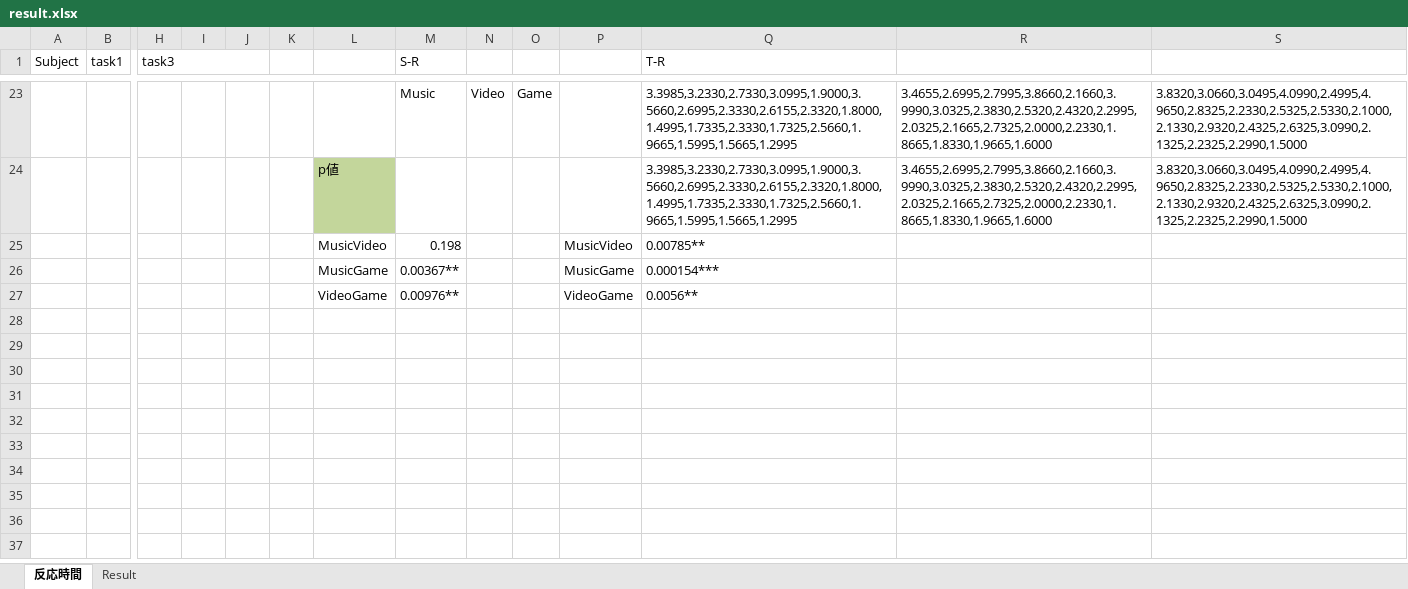
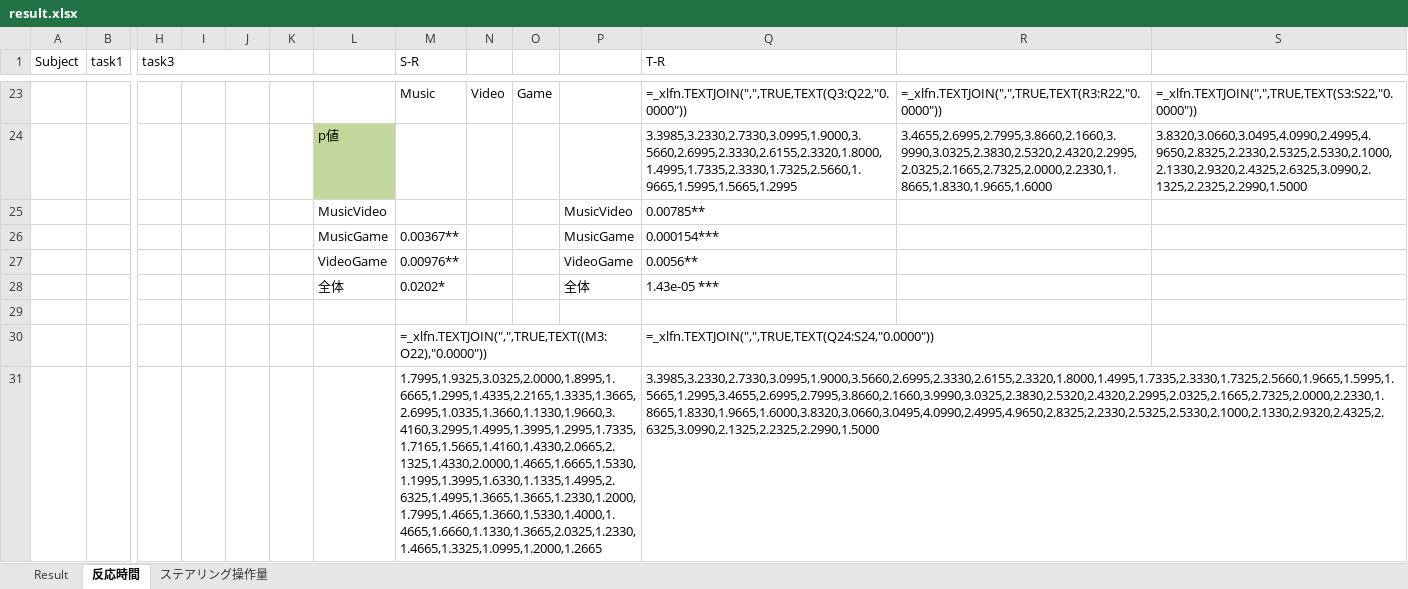
Before and after one commit to moriyama122/EXP1_Excel_analyze, an Excel workbook: result.xlsx, sheet 反応時間, drawn as a sheet; only a part is shown, gaps mark what is left out; values as stored, in another font and other column widths than the file's, no borders; formulas without a stored value are shown as written; rows hold the shown columns only; the diff covers the shown part only; the diff names each change by its address in the sheet, - before the commit and + after, or states it on an @@ line.

```diff
--- a/result.xlsx (sheet 反応時間)
+++ b/result.xlsx (sheet 反応時間)
+sheet tab: ステアリング操作量
@@ sheet tab order changed: Result | 反応時間 | ステアリング操作量 @@
-Q23 (T-R): 3.3985,3.2330,2.7330,3.0995,1.9000,3.5660,2.6995,2.3330,2.6155,2.3320,1.8000,1.4995,1.7335,2.3330,1.7325,2.5660,1.9665,1.5995,1.5665,1.2995
+Q23 (T-R): =_xlfn.TEXTJOIN(",",TRUE,TEXT(Q3:Q22,"0.0000"))
-R23: 3.4655,2.6995,2.7995,3.8660,2.1660,3.9990,3.0325,2.3830,2.5320,2.4320,2.2995,2.0325,2.1665,2.7325,2.0000,2.2330,1.8665,1.8330,1.9665,1.6000
+R23: =_xlfn.TEXTJOIN(",",TRUE,TEXT(R3:R22,"0.0000"))
-S23: 3.8320,3.0660,3.0495,4.0990,2.4995,4.9650,2.8325,2.2330,2.5325,2.5330,2.1000,2.1330,2.9320,2.4325,2.6325,3.0990,2.1325,2.2325,2.2990,1.5000
+S23: =_xlfn.TEXTJOIN(",",TRUE,TEXT(S3:S22,"0.0000"))
-M25 (S-R): 0.198
+M25 (S-R): (empty)
+row 28:  |  |  |  |  |  | 全体 | 0.0202* |  |  | 全体 | 1.43e-05 ***
+row 29: (empty)
+row 30:  |  |  |  |  |  |  | =_xlfn.TEXTJOIN(",",TRUE,TEXT((M3:O22),"0.0000")) |  |  |  | =_xlfn.TEXTJOIN(",",TRUE,TEXT(Q24:S24,"0.0000"))
+row 31:  |  |  |  |  |  |  | 1.7995,1.9325,3.0325,2.0000,1.8995,1.6665,1.2995,1.4335,2.2165,1.3335,1.3665,2.6995,1.0335,1.3660,1.1330,1.9660,3.4160,3.2995,1.4995,1.3995,1.2995,1.7335,1.7165,1.5665,1.4160,1.4330,2.0665,2.1325,1.4330,2.0000,1.4665,1.6665,1.5330,1.1995,1.3995,1.6330,1.1335,1.4995,2.6325,1.4995,1.3665,1.3665,1.2330,1.2000,1.7995,1.4665,1.3660,1.5330,1.4000,1.4665,1.6660,1.1330,1.3665,2.0325,1.2330,1.4665,1.3325,1.0995,1.2000,1.2665 |  |  |  | 3.3985,3.2330,2.7330,3.0995,1.9000,3.5660,2.6995,2.3330,2.6155,2.3320,1.8000,1.4995,1.7335,2.3330,1.7325,2.5660,1.9665,1.5995,1.5665,1.2995,3.4655,2.6995,2.7995,3.8660,2.1660,3.9990,3.0325,2.3830,2.5320,2.4320,2.2995,2.0325,2.1665,2.7325,2.0000,2.2330,1.8665,1.8330,1.9665,1.6000,3.8320,3.0660,3.0495,4.0990,2.4995,4.9650,2.8325,2.2330,2.5325,2.5330,2.1000,2.1330,2.9320,2.4325,2.6325,3.0990,2.1325,2.2325,2.2990,1.5000
```
Also changed, not shown: 20 added rows and 20 removed rows elsewhere in this sheet, sheet Result, converted.xlsx, 10 other files.
